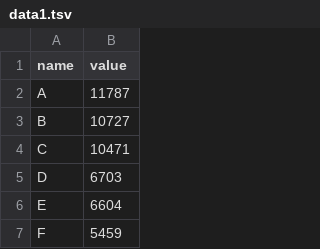
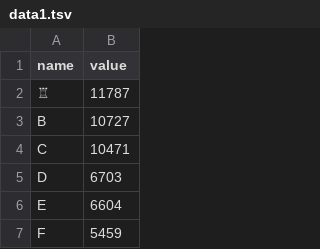
Before and after one commit to alanyee/chessendgames, a TSV file: data1.tsv, drawn as a sheet; only a part is shown.

Commit message:
test: use chess unicode

```diff
--- a/data1.tsv
+++ b/data1.tsv
@@ -1,3 +1,3 @@
 name	value
-A	11787
+♖	11787
 B	10727
```
